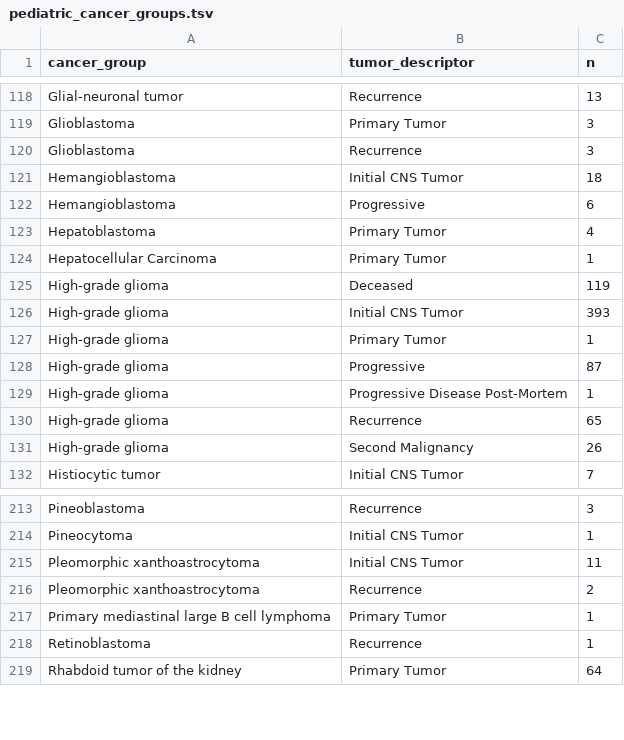
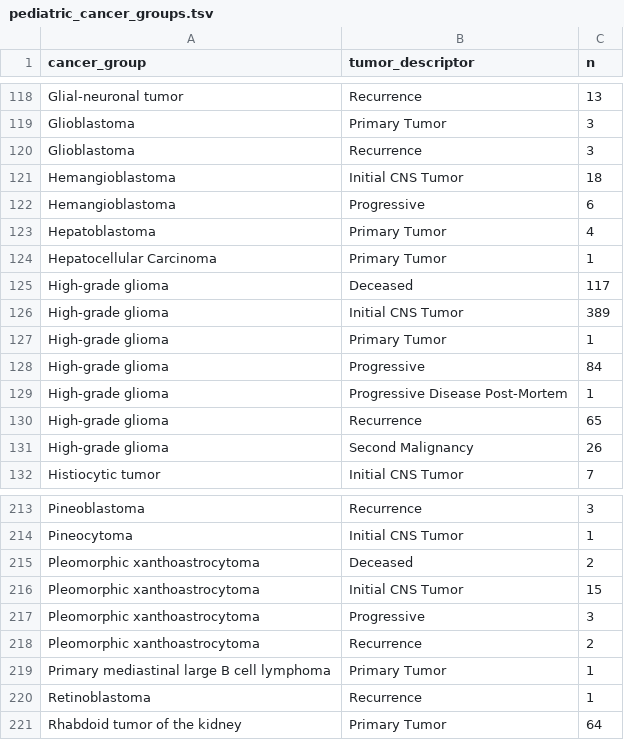
Before and after one commit to rokitalab/OpenPedCan-analysis, a TSV file: analyses/molecular-subtyping-integrate/results/pediatric_cancer_groups.tsv, drawn as a sheet; only a part is shown, gaps mark what is left out.

Commit message:
add PXA to molecular subtype pathology

```diff
--- a/analyses/molecular-subtyping-integrate/results/pediatric_cancer_groups.tsv
+++ b/analyses/molecular-subtyping-integrate/results/pediatric_cancer_groups.tsv
@@ -124,6 +124,6 @@ Hepatoblastoma	Primary Tumor	4
 Hepatocellular Carcinoma	Primary Tumor	1
-High-grade glioma	Deceased	119
-High-grade glioma	Initial CNS Tumor	393
+High-grade glioma	Deceased	117
+High-grade glioma	Initial CNS Tumor	389
 High-grade glioma	Primary Tumor	1
-High-grade glioma	Progressive	87
+High-grade glioma	Progressive	84
 High-grade glioma	Progressive Disease Post-Mortem	1
@@ -214,3 +214,5 @@ Pineoblastoma	Recurrence	3
 Pineocytoma	Initial CNS Tumor	1
-Pleomorphic xanthoastrocytoma	Initial CNS Tumor	11
+Pleomorphic xanthoastrocytoma	Deceased	2
+Pleomorphic xanthoastrocytoma	Initial CNS Tumor	15
+Pleomorphic xanthoastrocytoma	Progressive	3
 Pleomorphic xanthoastrocytoma	Recurrence	2
```
Also changed, not shown: 17 other files.
